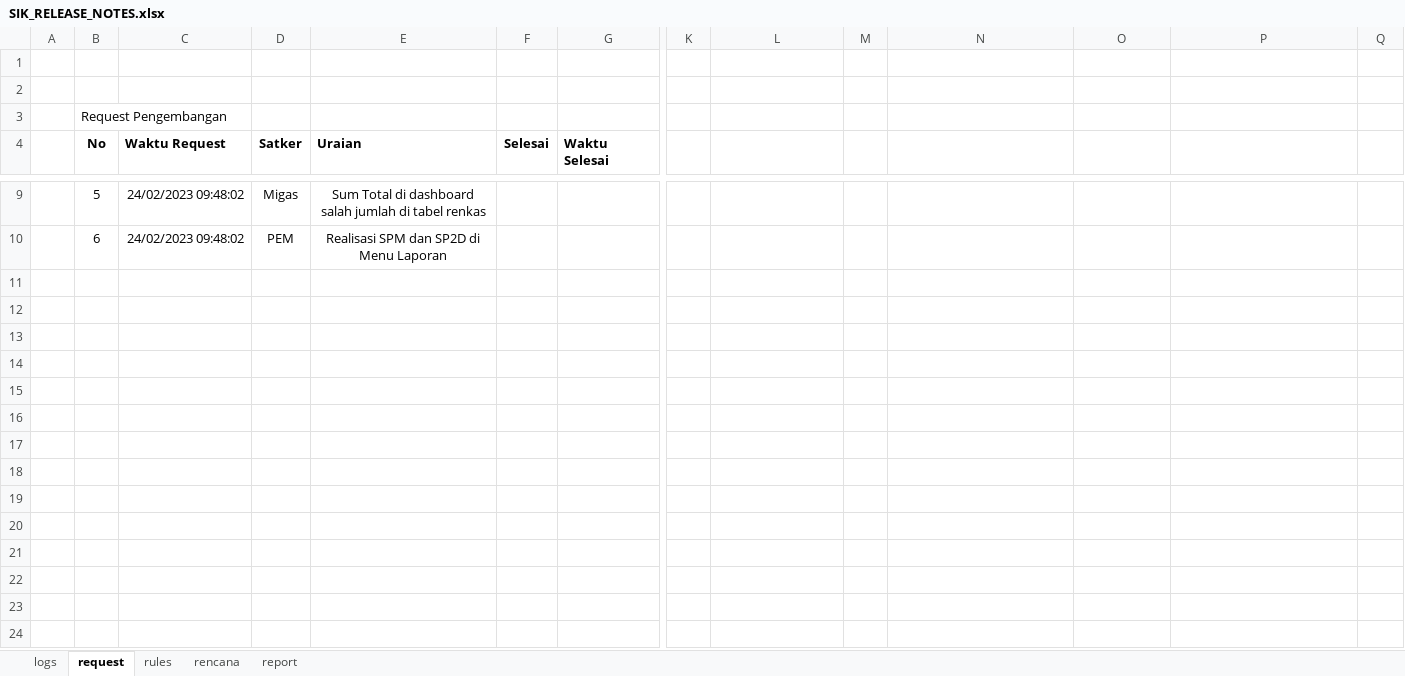
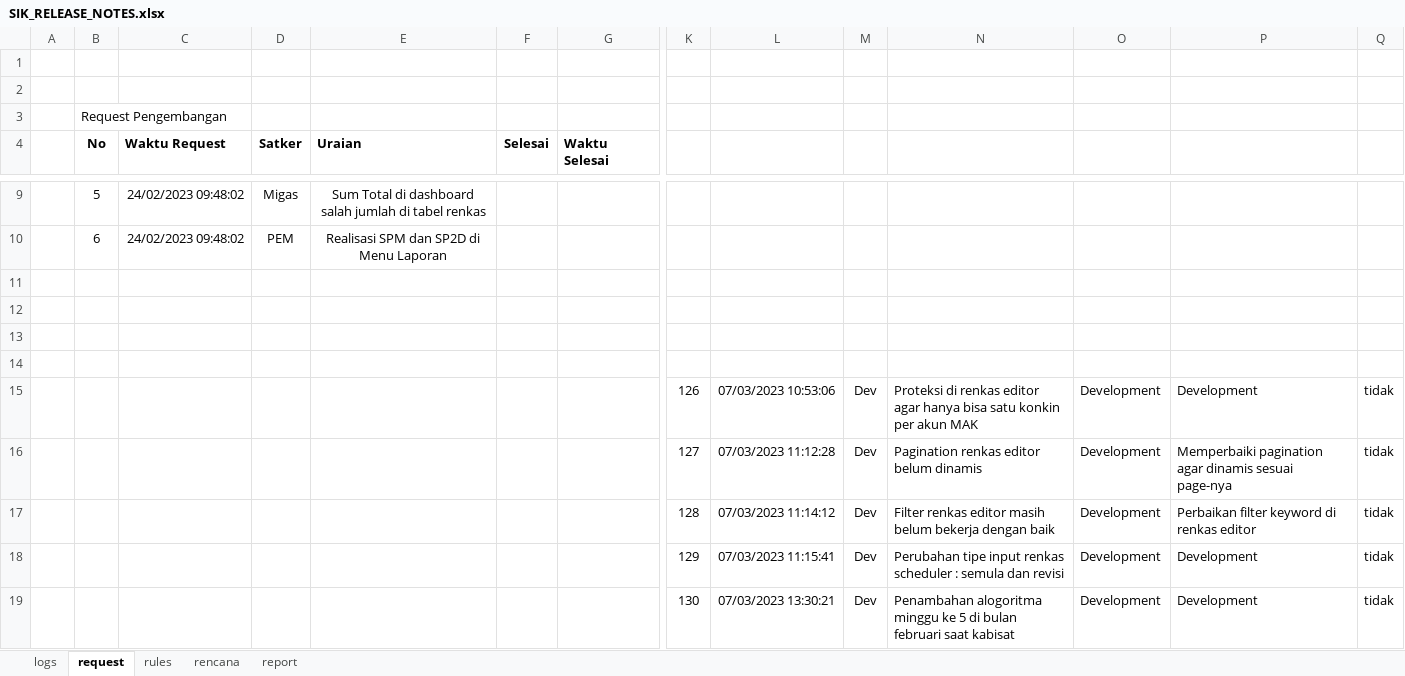
Before and after one commit to Faridalim/sik_release_note, an Excel workbook: SIK_RELEASE_NOTES.xlsx, sheet request, drawn as a sheet; only a part is shown, gaps mark what is left out; values as stored, in another font and other column widths than the file's, no borders; rows hold the shown columns only; the diff names each change by its address in the sheet, - before the commit and + after, or states it on an @@ line.

```diff
--- a/SIK_RELEASE_NOTES.xlsx (sheet request)
+++ b/SIK_RELEASE_NOTES.xlsx (sheet request)
+row 11: (empty)
+row 12: (empty)
+row 13: (empty)
+row 14: (empty)
+row 15:  |  |  |  |  |  |  | 126 | 07/03/2023 10:53:06 | Dev | Proteksi di renkas editor agar hanya bisa satu konkin per akun MAK | Development | Development | tidak
+row 16:  |  |  |  |  |  |  | 127 | 07/03/2023 11:12:28 | Dev | Pagination renkas editor belum dinamis | Development | Memperbaiki pagination agar dinamis sesuai page-nya | tidak
+row 17:  |  |  |  |  |  |  | 128 | 07/03/2023 11:14:12 | Dev | Filter renkas editor masih belum bekerja dengan baik | Development | Perbaikan filter keyword di renkas editor | tidak
+row 18:  |  |  |  |  |  |  | 129 | 07/03/2023 11:15:41 | Dev | Perubahan tipe input renkas scheduler : semula dan revisi | Development | Development | tidak
+row 19:  |  |  |  |  |  |  | 130 | 07/03/2023 13:30:21 | Dev | Penambahan alogoritma minggu ke 5 di bulan februari saat kabisat | Development | Development | tidak
```
Also changed, not shown: sheet logs, sheet rencana, sheet report.
